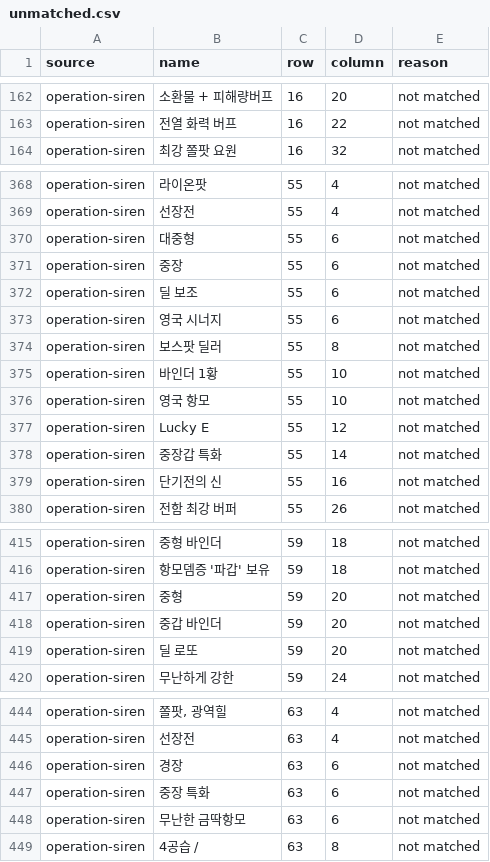
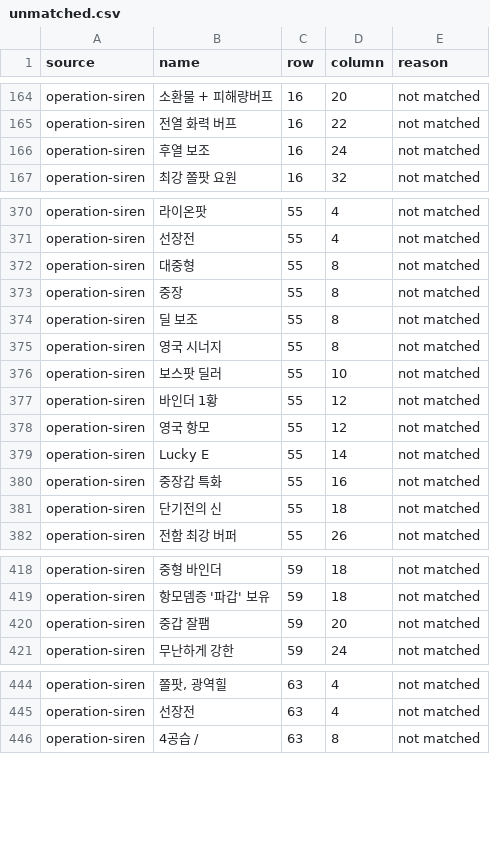
Before and after one commit to Ricechip87/azurlane-tracker, a CSV file: reports/growth-recommendations/unmatched.csv, drawn as a sheet; only a part is shown, gaps mark what is left out; the diff covers the shown part only.

```diff
--- a/reports/growth-recommendations/unmatched.csv
+++ b/reports/growth-recommendations/unmatched.csv
@@ -163,2 +165,3 @@ operation-siren,소환물 + 피해량버프,16,20,not matched
 operation-siren,전열 화력 버프,16,22,not matched
+operation-siren,후열 보조,16,24,not matched
 operation-siren,최강 쫄팟 요원,16,32,not matched
@@ -369,12 +371,12 @@ operation-siren,라이온팟,55,4,not matched
 operation-siren,선장전,55,4,not matched
-operation-siren,대중형,55,6,not matched
-operation-siren,중장,55,6,not matched
-operation-siren,딜 보조,55,6,not matched
-operation-siren,영국 시너지,55,6,not matched
-operation-siren,보스팟 딜러,55,8,not matched
-operation-siren,바인더 1황,55,10,not matched
-operation-siren,영국 항모,55,10,not matched
-operation-siren,Lucky E,55,12,not matched
-operation-siren,중장갑 특화,55,14,not matched
-operation-siren,단기전의 신,55,16,not matched
+operation-siren,대중형,55,8,not matched
+operation-siren,중장,55,8,not matched
+operation-siren,딜 보조,55,8,not matched
+operation-siren,영국 시너지,55,8,not matched
+operation-siren,보스팟 딜러,55,10,not matched
+operation-siren,바인더 1황,55,12,not matched
+operation-siren,영국 항모,55,12,not matched
+operation-siren,Lucky E,55,14,not matched
+operation-siren,중장갑 특화,55,16,not matched
+operation-siren,단기전의 신,55,18,not matched
 operation-siren,전함 최강 버퍼,55,26,not matched
@@ -416,5 +419,3 @@ operation-siren,중형 바인더,59,18,not matched
 operation-siren,항모뎀증 '파갑' 보유,59,18,not matched
-operation-siren,중형,59,20,not matched
-operation-siren,중갑 바인더,59,20,not matched
-operation-siren,딜 로또,59,20,not matched
+operation-siren,중갑 잘팸,59,20,not matched
 operation-siren,무난하게 강한,59,24,not matched
@@ -445,5 +445,2 @@ operation-siren,"쫄팟, 광역힐",63,4,not matched
 operation-siren,선장전,63,4,not matched
-operation-siren,경장,63,6,not matched
-operation-siren,중장 특화,63,6,not matched
-operation-siren,무난한 금딱항모,63,6,not matched
 operation-siren,4공습 /,63,8,not matched
```
Also changed, not shown: 8 added rows, 6 removed rows and 17 edited cells elsewhere in this file, reports/growth-recommendations/review.csv, 32 other files.
